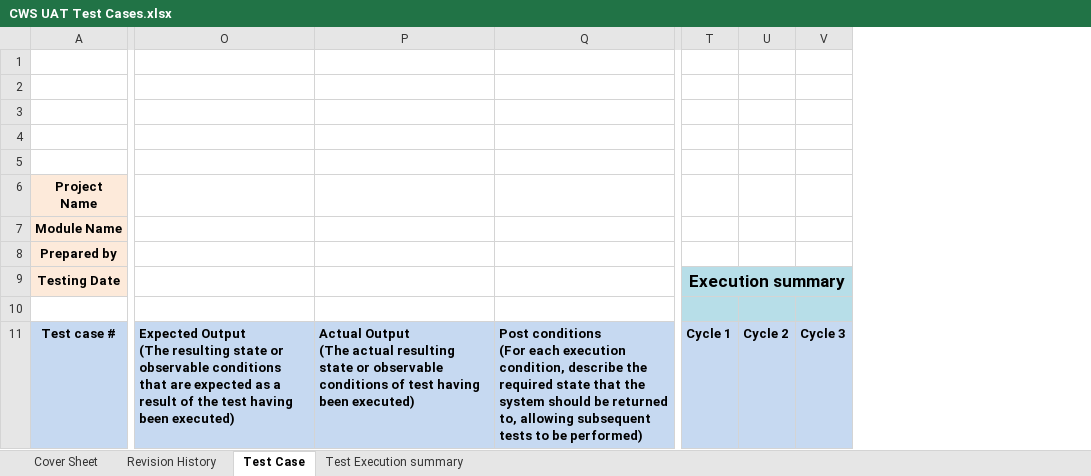
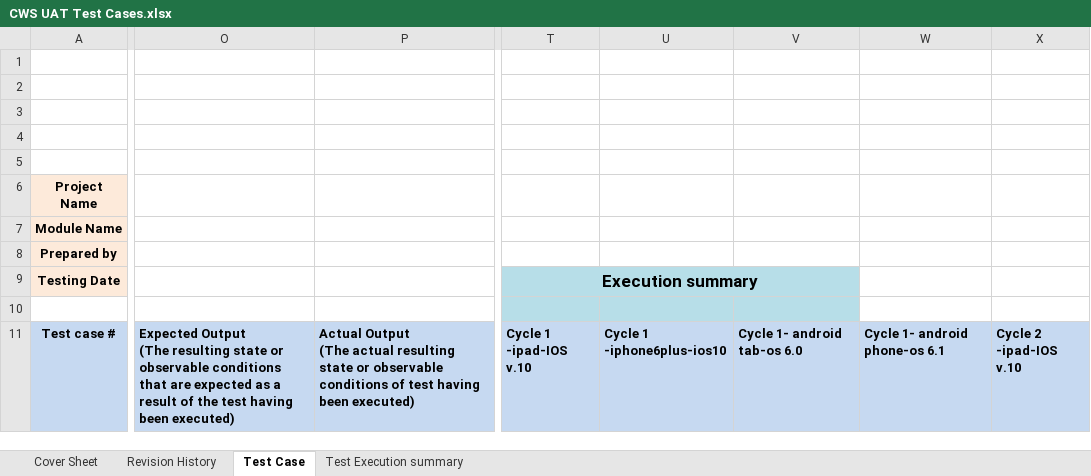
Before and after one commit to mscws/cws-caseworker-parent-portal, an Excel workbook: Test Cases/CWS UAT Test Cases.xlsx, sheet Test Case, drawn as a sheet; only a part is shown, gaps mark what is left out; values as stored, in another font and other column widths than the file's, no borders; charts and pictures not drawn; removed rows and columns are numbered as before the commit, all else as after; ↵ is a line break in a cell; the diff covers the shown part only; the diff names each change by its address in the sheet, - before the commit and + after, or states it on an @@ line.

Commit message:
Updated UAT Test Case provided by Shiva
Updated UAT Test Case provided by Shiva

```diff
--- a/Test Cases/CWS UAT Test Cases.xlsx (sheet Test Case)
+++ b/Test Cases/CWS UAT Test Cases.xlsx (sheet Test Case)
-column O, row 11: Expected Output ↵ (The resulting state or observable conditions that are expected as a result of the test having been executed)
-column P, row 11: Actual Output ↵ (The actual resulting state or observable conditions of test having been executed)
@@ column Q hidden, row 11: Post conditions ↵ (For each execution condition, describe the required state that the system should be returned to, allowing subsequent tests to be performed) @@
+column O, row 11: Expected Output ↵ (The resulting state or observable conditions that are expected as a result of the test having been executed)
+column P, row 11: Actual Output ↵ (The actual resulting state or observable conditions of test having been executed)
-column T, rows 9-11: Execution summary |  | Cycle 1
-column U, row 11: Cycle 2
-column V, row 11: Cycle 3
+column T, rows 9-11: Execution summary |  | Cycle 1 ↵ -ipad-IOS v.10
+column U, row 11: Cycle 1 ↵ -iphone6plus-ios10
+column V, row 11: Cycle 1- android tab-os 6.0
+column W, row 11: Cycle 1- android phone-os 6.1
+column X, row 11: Cycle 2 ↵ -ipad-IOS v.10
```
Also changed, not shown: 3 added columns and 6 edited cells elsewhere in this sheet, sheet Test Execution summary, sheet Cover Sheet, sheet Revision History, 1 other file.
